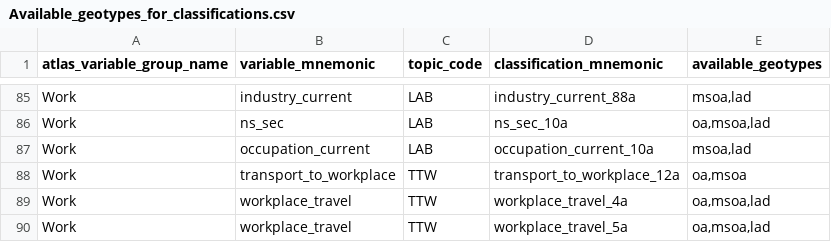
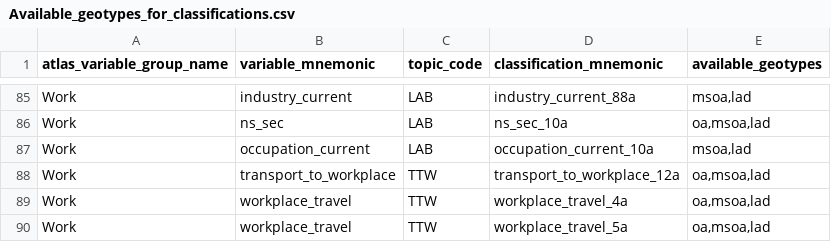
Before and after one commit to ONSdigital/dp-census-atlas, a CSV file: scripts/content/input_metadata_files/Available_geotypes_for_classifications.csv, drawn as a sheet; only a part is shown, gaps mark what is left out.

Commit message:
fix available geotypes for distance travelled not including LAD

```diff
--- a/scripts/content/input_metadata_files/Available_geotypes_for_classifications.csv
+++ b/scripts/content/input_metadata_files/Available_geotypes_for_classifications.csv
@@ -87,3 +87,3 @@ Work,ns_sec,LAB,ns_sec_10a,"oa,msoa,lad"
 Work,occupation_current,LAB,occupation_current_10a,"msoa,lad"
-Work,transport_to_workplace,TTW,transport_to_workplace_12a,"oa,msoa"
+Work,transport_to_workplace,TTW,transport_to_workplace_12a,"oa,msoa,lad"
 Work,workplace_travel,TTW,workplace_travel_4a,"oa,msoa,lad"
```
Also changed, not shown: 12 other files.
